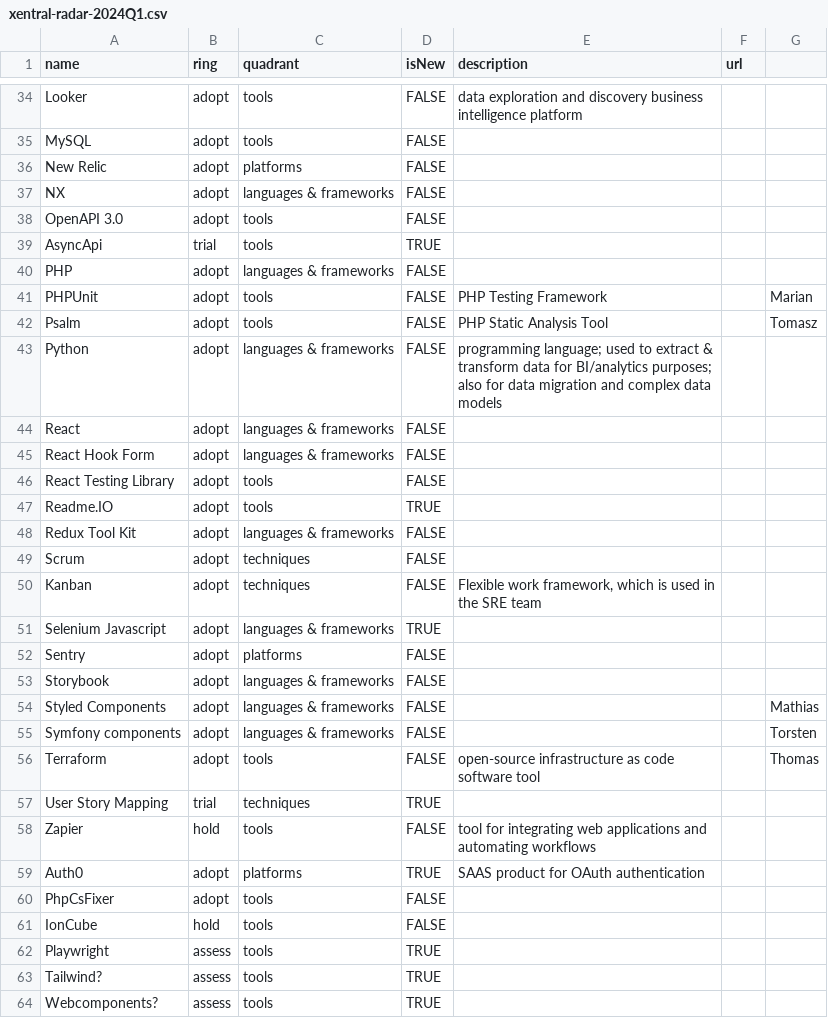
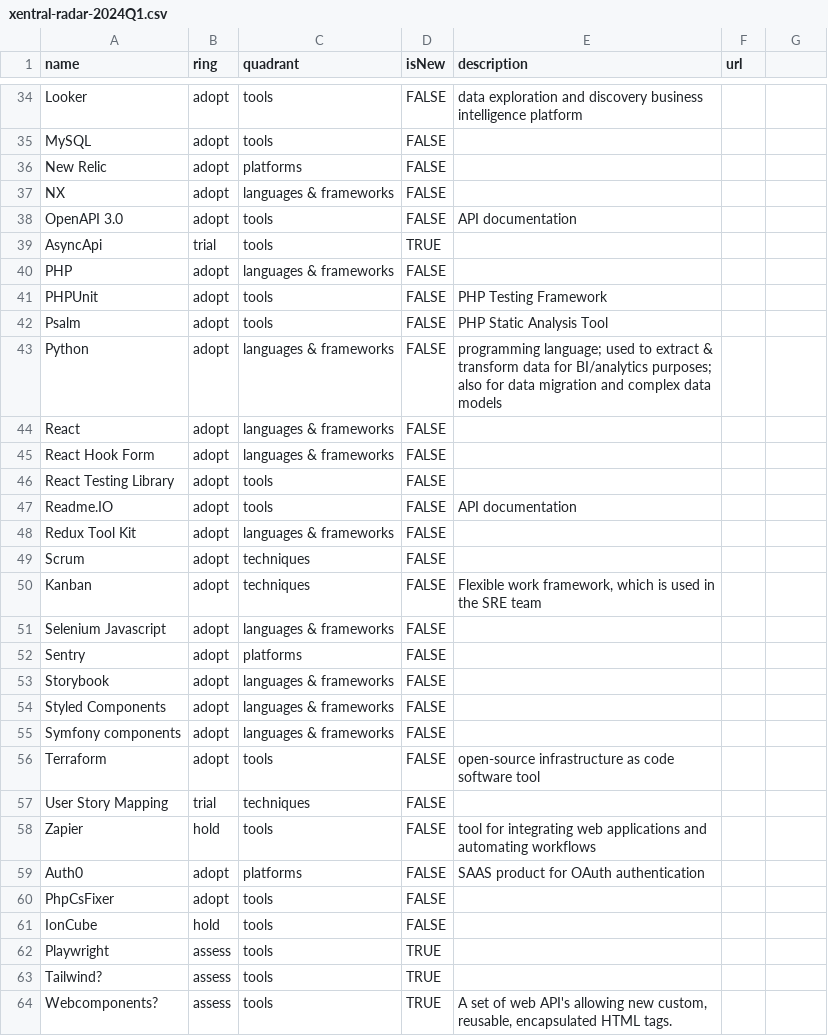
Before and after one commit to xentral/technology-radar, a CSV file: files/xentral-radar-2024Q1.csv, drawn as a sheet; only a part is shown, gaps mark what is left out; the diff covers the shown part only.

Commit message:
Updated radar 2024 Q1 after Architecture Guild

```diff
--- a/files/xentral-radar-2024Q1.csv
+++ b/files/xentral-radar-2024Q1.csv
@@ -38 +38 @@ NX,adopt,languages & frameworks,FALSE,,,
-OpenAPI 3.0,adopt,tools,FALSE,,,
+OpenAPI 3.0,adopt,tools,FALSE,API documentation,
@@ -41,2 +41,2 @@ PHP,adopt,languages & frameworks,FALSE,,,
-PHPUnit,adopt,tools,FALSE,PHP Testing Framework,,Marian
-Psalm,adopt,tools,FALSE,PHP Static Analysis Tool,,Tomasz
+PHPUnit,adopt,tools,FALSE,PHP Testing Framework,
+Psalm,adopt,tools,FALSE,PHP Static Analysis Tool,
@@ -47 +47 @@ React Testing Library,adopt,tools,FALSE,,,
-Readme.IO,adopt,tools,TRUE,,,
+Readme.IO,adopt,tools,FALSE,API documentation,
@@ -51 +51 @@ Kanban,adopt,techniques,FALSE,"Flexible work framework, which is used in the SRE
-Selenium Javascript,adopt,languages & frameworks,TRUE,,,
+Selenium Javascript,adopt,languages & frameworks,FALSE,,
@@ -54,4 +54,4 @@ Storybook,adopt,languages & frameworks,FALSE,,,
-Styled Components,adopt,languages & frameworks,FALSE,,,Mathias
-Symfony components,adopt,languages & frameworks,FALSE,,,Torsten
-Terraform,adopt,tools,FALSE,open-source infrastructure as code software tool ,,Thomas
-User Story Mapping,trial,techniques,TRUE,,,
+Styled Components,adopt,languages & frameworks,FALSE,,
+Symfony components,adopt,languages & frameworks,FALSE,,
+Terraform,adopt,tools,FALSE,open-source infrastructure as code software tool ,
+User Story Mapping,trial,techniques,FALSE,,
@@ -59 +59 @@ Zapier,hold,tools,FALSE,tool for integrating web applications and automating wor
-Auth0,adopt,platforms,TRUE,SAAS product for OAuth authentication,,
+Auth0,adopt,platforms,FALSE,SAAS product for OAuth authentication,
@@ -64 +64 @@ Tailwind?,assess,tools,TRUE,,,
-Webcomponents?,assess,tools,TRUE,,,
+Webcomponents?,assess,tools,TRUE,"A set of web API's allowing new custom, reusable, encapsulated HTML tags.",
```
Also changed, not shown: 5 added rows and 18 edited cells elsewhere in this file.
